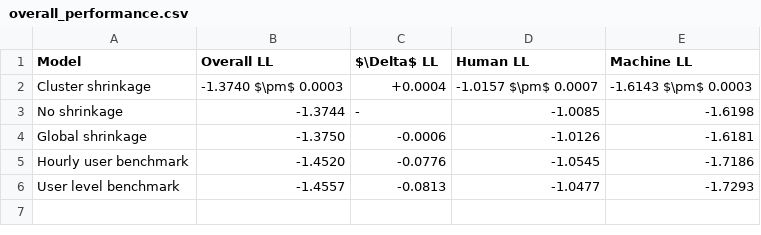
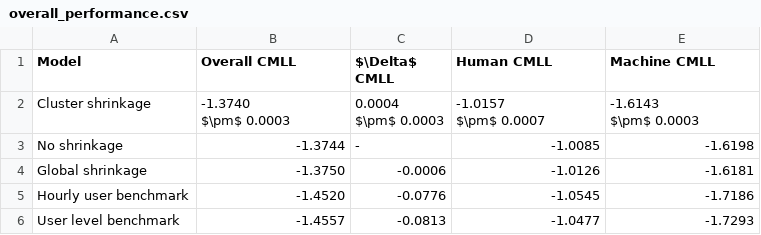
Before and after one commit to adam-broomhead/cybersecurity_thesis, a CSV file: outputs/overall_performance.csv, drawn as a sheet.

```diff
--- a/outputs/overall_performance.csv
+++ b/outputs/overall_performance.csv
@@ -1,3 +1,7 @@
-Model,Overall LL,$\Delta$ LL,Human LL,Machine LL
-Cluster shrinkage,-1.3740 $\pm$ 0.0003,+0.0004,-1.0157 $\pm$ 0.0007,-1.6143 $\pm$ 0.0003
+Model,Overall CMLL,$\Delta$ CMLL,Human CMLL,Machine CMLL
+Cluster shrinkage,"-1.3740
+ $\pm$ 0.0003","0.0004
+ $\pm$ 0.0003","-1.0157
+ $\pm$ 0.0007","-1.6143
+ $\pm$ 0.0003"
 No shrinkage,-1.3744,-,-1.0085,-1.6198
```
Also changed, not shown: 13 other files.
